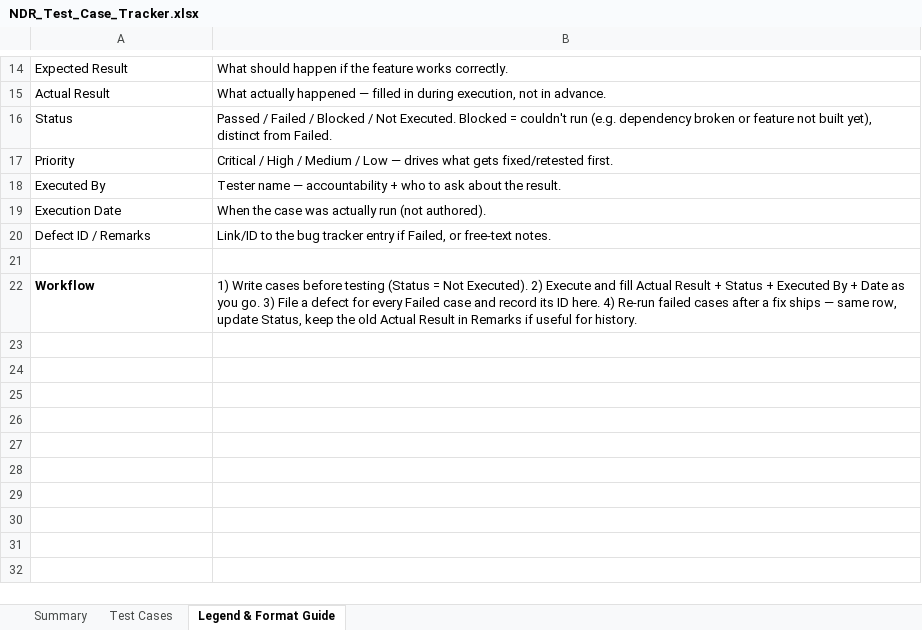
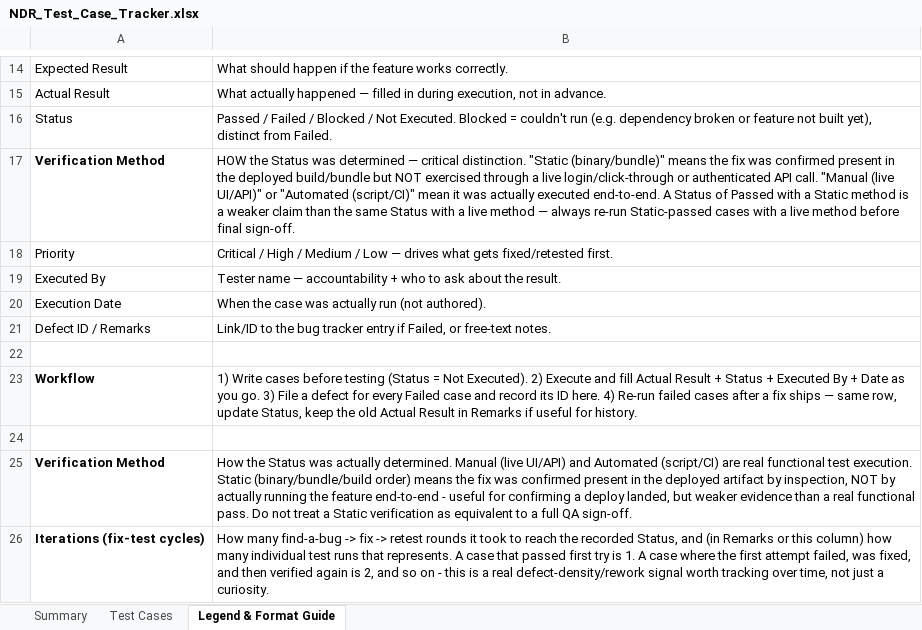
Before and after one commit to jithinjoseph-workspace/NDR-SIEM, an Excel workbook: qa/NDR_Test_Case_Tracker.xlsx, sheet Legend & Format Guide, drawn as a sheet; only a part is shown, gaps mark what is left out; values as stored, in another font and other column widths than the file's, no borders; the diff names each change by its address in the sheet, - before the commit and + after, or states it on an @@ line.

Commit message:
mew test updated

```diff
--- a/qa/NDR_Test_Case_Tracker.xlsx (sheet Legend & Format Guide)
+++ b/qa/NDR_Test_Case_Tracker.xlsx (sheet Legend & Format Guide)
+row 17: Verification Method | HOW the Status was determined — critical distinction. "Static (binary/bundle)" means the fix was confirmed present in the deployed build/bundle but NOT exercised through a live login/click-through or authenticated API call. "Manual (live UI/API)" or "Automated (script/CI)" mean it was actually executed end-to-end. A Status of Passed with a Static method is a weaker claim than the same Status with a live method — always re-run Static-passed cases with a live method before final sign-off.
+row 24: (empty)
+row 25: Verification Method | How the Status was actually determined. Manual (live UI/API) and Automated (script/CI) are real functional test execution. Static (binary/bundle/build order) means the fix was confirmed present in the deployed artifact by inspection, NOT by actually running the feature end-to-end - useful for confirming a deploy landed, but weaker evidence than a real functional pass. Do not treat a Static verification as equivalent to a full QA sign-off.
+row 26: Iterations (fix-test cycles) | How many find-a-bug -> fix -> retest rounds it took to reach the recorded Status, and (in Remarks or this column) how many individual test runs that represents. A case that passed first try is 1. A case where the first attempt failed, was fixed, and then verified again is 2, and so on - this is a real defect-density/rework signal worth tracking over time, not just a curiosity.
```
Also changed, not shown: sheet Test Cases, 5 other files.
